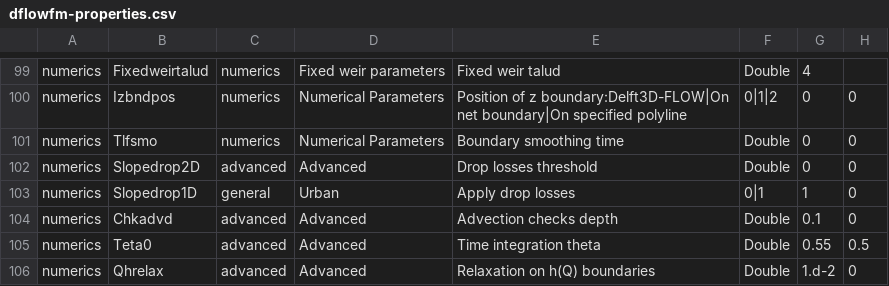
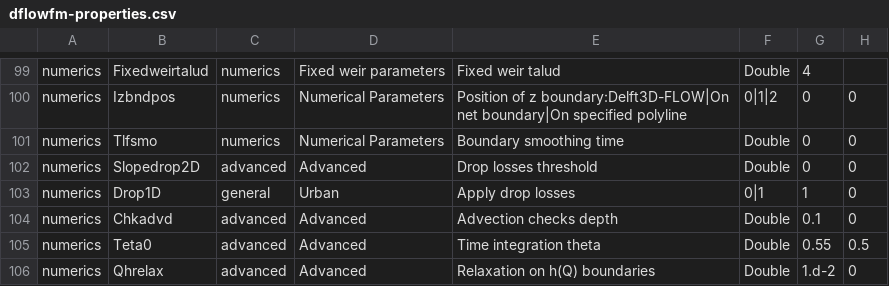
Before and after one commit to Deltares-research/DHYDROGUI, a CSV file: src/DeltaShell.Plugins.FMSuite.FlowFM/dflowfm-properties.csv, drawn as a sheet; only a part is shown, gaps mark what is left out; the diff names each change by its address in the sheet, - before the commit and + after, or states it on an @@ line.

Commit message:
FM1D2D-741: Rename slopedrop1D into drop1D in dflowfm-properties.csv Former-commit-id: ae9fc07c879513f2e9a59c5f057259df39bdd622 Former-commit-id: 2eb02077a7e56482c32bb466aa1cfb36a246ef81

```diff
--- a/src/DeltaShell.Plugins.FMSuite.FlowFM/dflowfm-properties.csv
+++ b/src/DeltaShell.Plugins.FMSuite.FlowFM/dflowfm-properties.csv
-B103: Slopedrop1D
+B103: Drop1D
```
